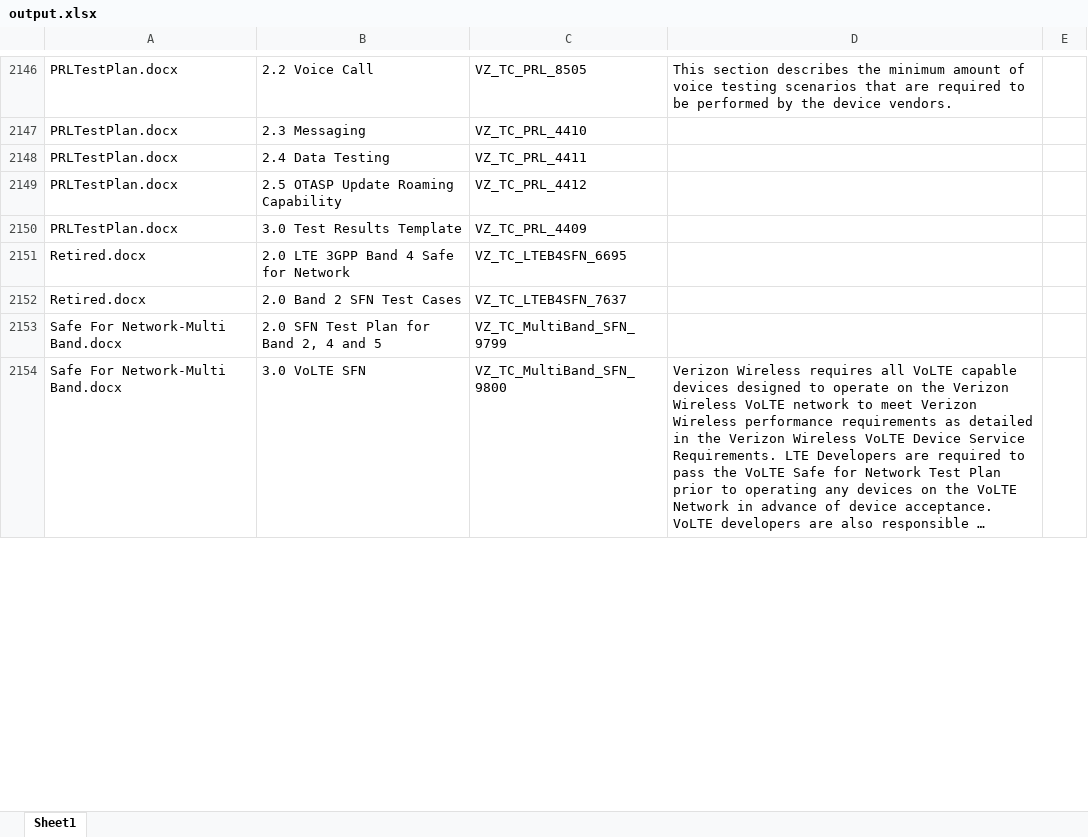
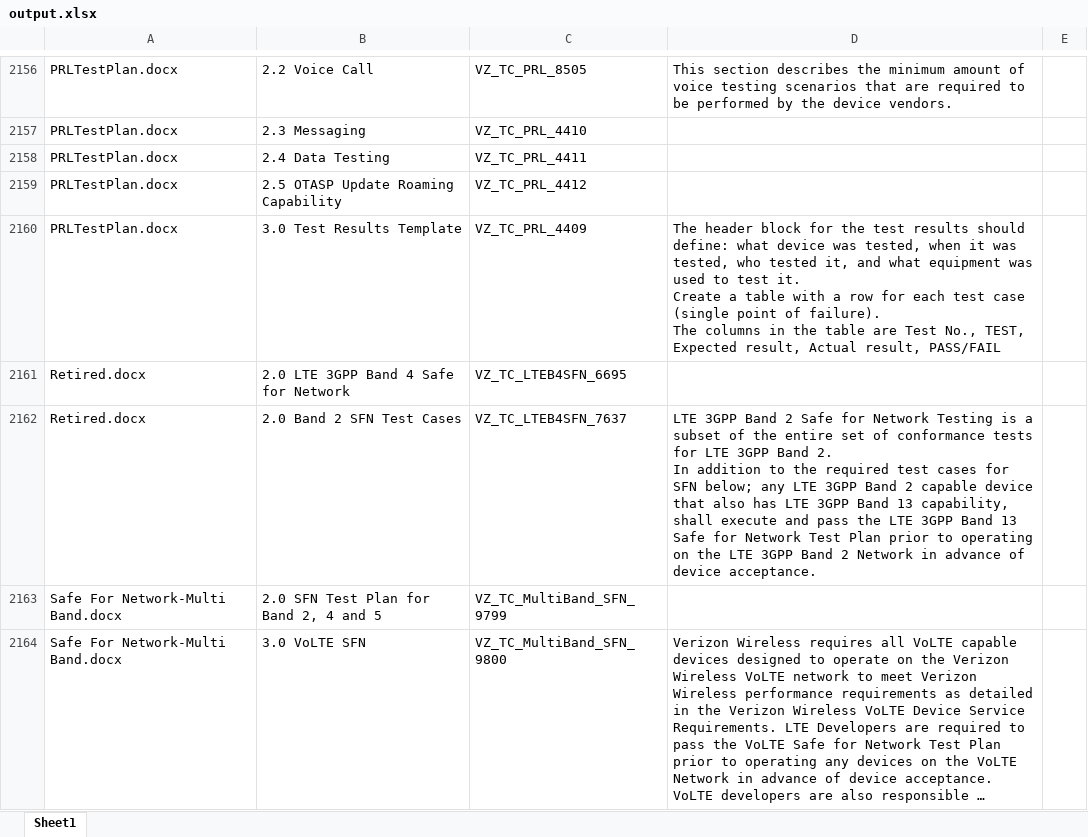
Before and after one commit to kadxmg/word2excel, an Excel workbook: output/output.xlsx, sheet Sheet1, drawn as a sheet; only a part is shown, gaps mark what is left out; long unchanged cells end in …; values as stored, in another font and other column widths than the file's, no borders; addresses are those after the commit; ↵ is a line break in a cell; the diff covers the shown part only; the diff names each change by its address in the sheet, - before the commit and + after, or states it on an @@ line.

```diff
--- a/output/output.xlsx (sheet Sheet1)
+++ b/output/output.xlsx (sheet Sheet1)
-D2160: (empty)
+D2160: The header block for the test results should define: what device was tested, when it was tested, who tested it, and what equipment was used to test it. ↵ Create a table with a row for each test case (single point of failure). ↵ The columns in the table are Test No., TEST, Expected result, Actual result, PASS/FAIL
-D2162: (empty)
+D2162: LTE 3GPP Band 2 Safe for Network Testing is a subset of the entire set of conformance tests for LTE 3GPP Band 2. ↵ In addition to the required test cases for SFN below; any LTE 3GPP Band 2 capable device that also has LTE 3GPP Band 13 capability, shall execute and pass the LTE 3GPP Band 13 Safe for Network Test Plan prior to operating on the LTE 3GPP Band 2 Network in advance of device acceptance.
```
Also changed, not shown: 10 added rows and 53 edited cells elsewhere in this sheet, 1 other file.
